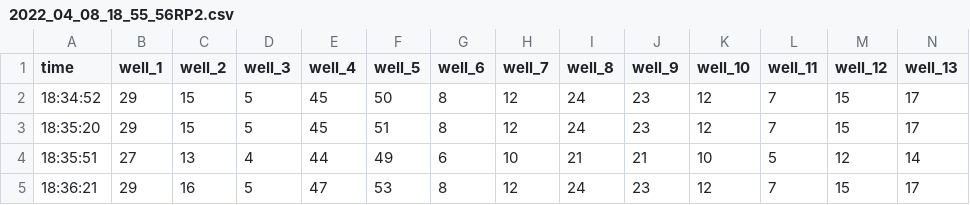
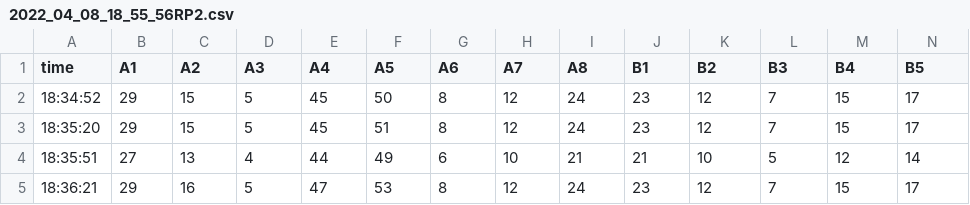
Before and after one commit to wwlouis00/Cycle-threshold-value, a CSV file: data/2022_04_08_18_55_56RP2.csv, drawn as a sheet; only a part is shown; the diff covers the shown part only; the diff names each change by its address in the sheet, - before the commit and + after, or states it on an @@ line.

```diff
--- a/data/2022_04_08_18_55_56RP2.csv
+++ b/data/2022_04_08_18_55_56RP2.csv
-B1: well_1
+B1: A1
-C1: well_2
+C1: A2
-D1: well_3
+D1: A3
-E1: well_4
+E1: A4
-F1: well_5
+F1: A5
-G1: well_6
+G1: A6
-H1: well_7
+H1: A7
-I1: well_8
+I1: A8
-J1: well_9
+J1: B1
-K1: well_10
+K1: B2
-L1: well_11
+L1: B3
-M1: well_12
+M1: B4
-N1: well_13
+N1: B5
```
Also changed, not shown: 3 edited cells elsewhere in this file, test.csv, 4 other files.
